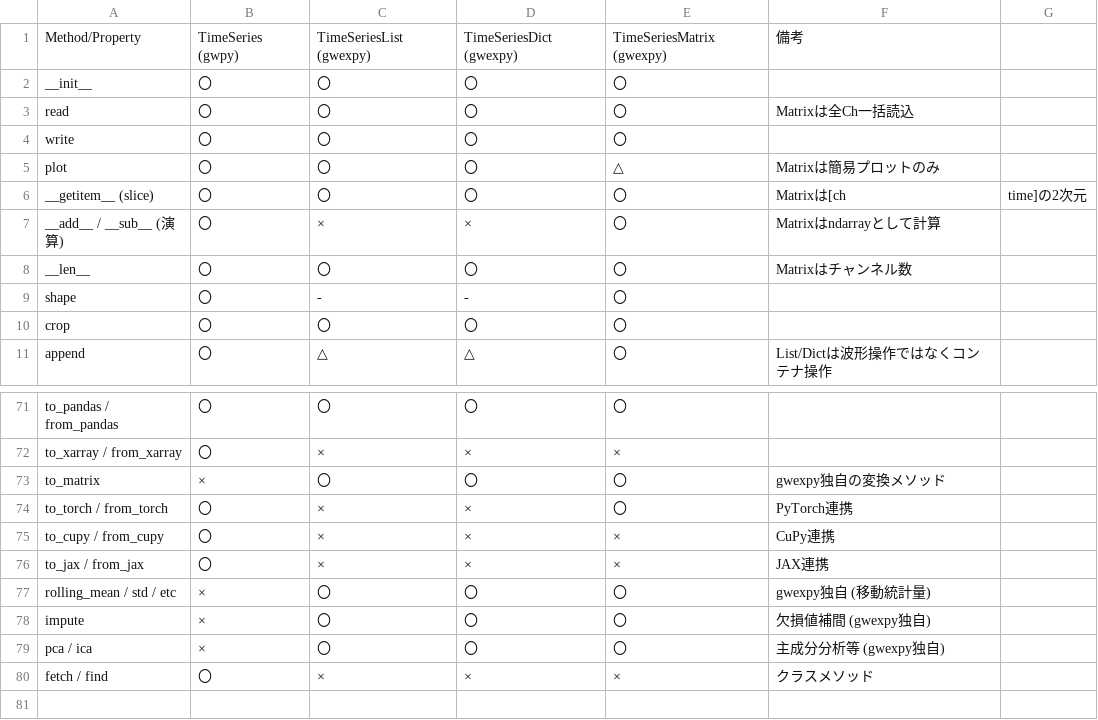
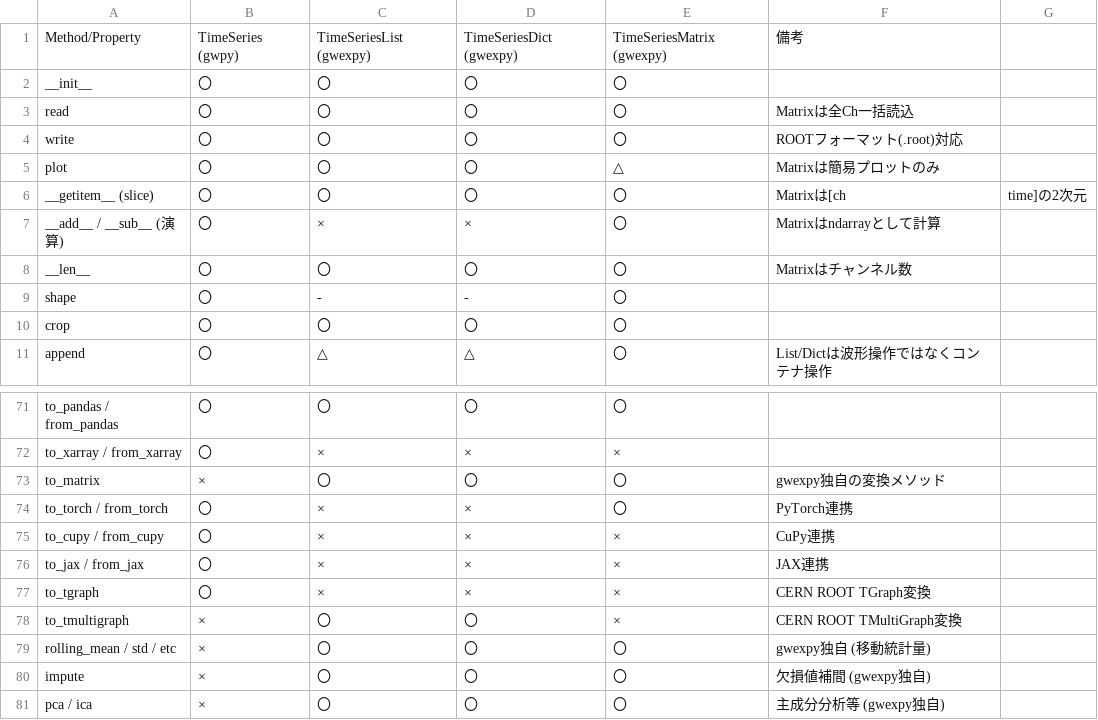
Before and after one commit to tatsuki-washimi/gwexpy, a CSV file: docs/TimeSeries_methods.csv, drawn as a sheet; only a part is shown, gaps mark what is left out; the shorter side is filled out with more unchanged rows.

Commit message:
feat: Introduce ROOT and Polars interoperability, lazy load noise module imports, and update README.

```diff
--- a/docs/TimeSeries_methods.csv
+++ b/docs/TimeSeries_methods.csv
@@ -3,3 +3,3 @@ __init__,〇,〇,〇,〇,
 read,〇,〇,〇,〇,Matrixは全Ch一括読込
-write,〇,〇,〇,〇,
+write,〇,〇,〇,〇,ROOTフォーマット(.root)対応
 plot,〇,〇,〇,△,Matrixは簡易プロットのみ
@@ -76,2 +76,4 @@ to_cupy / from_cupy,〇,×,×,×,CuPy連携
 to_jax / from_jax,〇,×,×,×,JAX連携
+to_tgraph,〇,×,×,×,CERN ROOT TGraph変換
+to_tmultigraph,×,〇,〇,×,CERN ROOT TMultiGraph変換
 rolling_mean / std / etc,×,〇,〇,〇,gwexpy独自 (移動統計量)
```
Also changed, not shown: docs/FrequencySeries_methods.csv, docs/Spectrogram_methods.csv, 15 other files.
